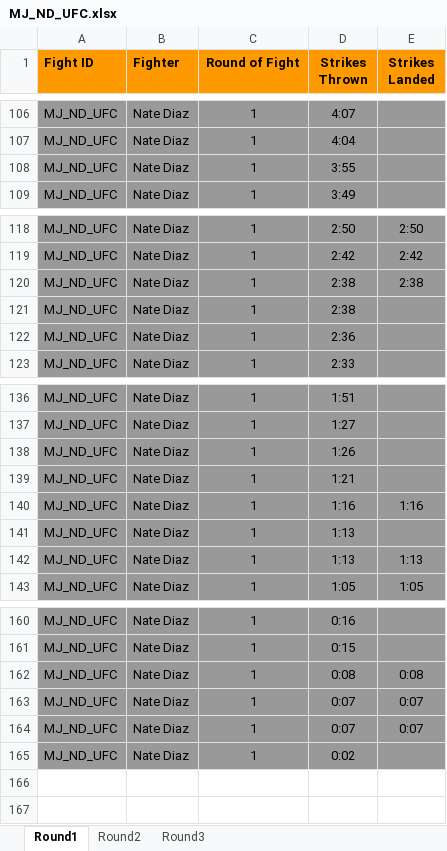
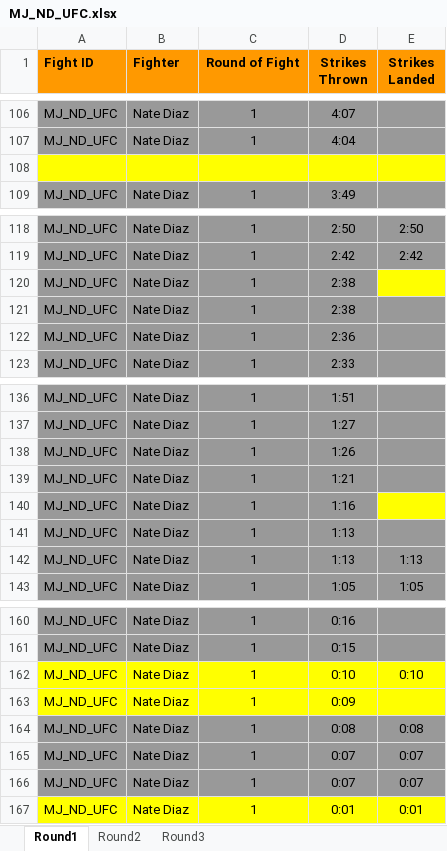
Before and after one commit to jivakalan/action_spotting_ufc, an Excel workbook: MJ_ND_UFC.xlsx, sheet Round1, drawn as a sheet; only a part is shown, gaps mark what is left out; values as stored, in another font and other column widths than the file's, no borders; charts and pictures not drawn; addresses are those after the commit; the diff names each change by its address in the sheet, - before the commit and + after, or states it on an @@ line.

```diff
--- a/MJ_ND_UFC.xlsx (sheet Round1)
+++ b/MJ_ND_UFC.xlsx (sheet Round1)
-row 108: MJ_ND_UFC | Nate Diaz | 1 | 3:55
+row 108: (empty)
-A108:E108 fill: #999999
+A108:E108 fill: #FFFF00
-E120 (Strikes Landed): 2:38
+E120 (Strikes Landed): (empty)
-E120 fill: #999999
+E120 fill: #FFFF00
-E140 (Strikes Landed): 1:16
+E140 (Strikes Landed): (empty)
-E140 fill: #999999
+E140 fill: #FFFF00
+row 162: MJ_ND_UFC | Nate Diaz | 1 | 0:10 | 0:10
+row 163: MJ_ND_UFC | Nate Diaz | 1 | 0:09
-A167:E167 fill: #999999
+A167:E167 fill: #FFFF00
-D167 (Strikes Thrown): 0:02
+D167 (Strikes Thrown): 0:01
-E167 (Strikes Landed): (empty)
+E167 (Strikes Landed): 0:01
```
Also changed, not shown: sheet Round2, sheet Round3, charts or pictures.
